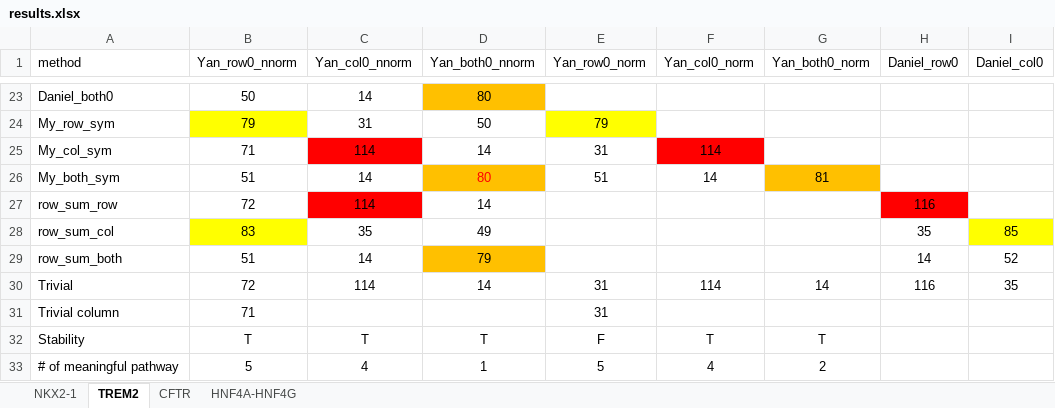
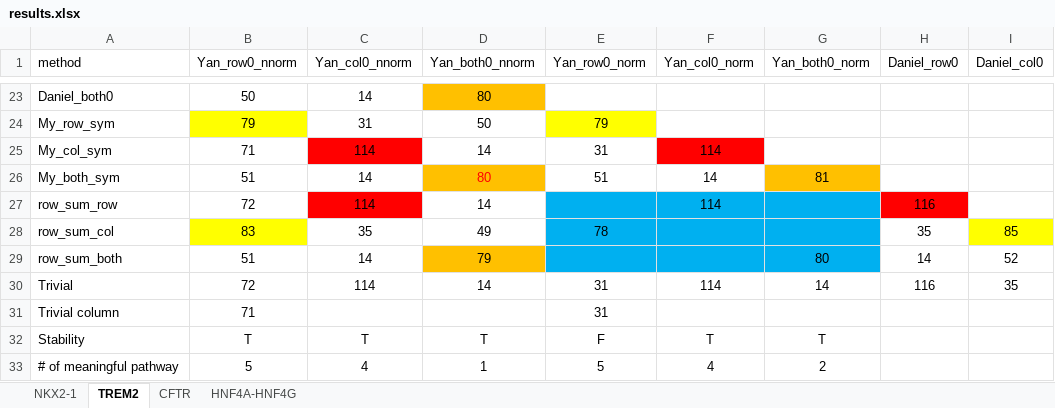
Before and after one commit to guanxunli/knock_out_test, an Excel workbook: results.xlsx, sheet TREM2, drawn as a sheet; only a part is shown, gaps mark what is left out; values as stored, in another font and other column widths than the file's, no borders; the diff names each change by its address in the sheet, - before the commit and + after, or states it on an @@ line.

```diff
--- a/results.xlsx (sheet TREM2)
+++ b/results.xlsx (sheet TREM2)
-E27:G29 fill: none
+E27:G29 fill: #00B0F0
-F27 (Yan_col0_norm): (empty)
+F27 (Yan_col0_norm): 114
-E28 (Yan_row0_norm): (empty)
+E28 (Yan_row0_norm): 78
-G29 (Yan_both0_norm): (empty)
+G29 (Yan_both0_norm): 80
```
Also changed, not shown: sheet HNF4A-HNF4G, sheet NKX2-1, 1 other file.
